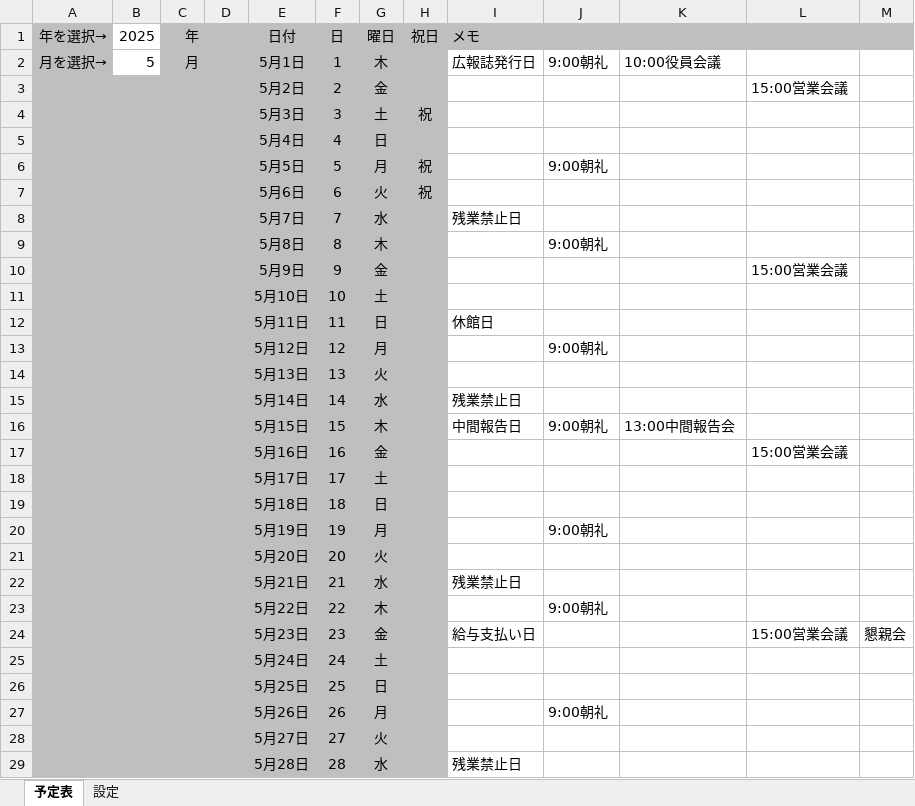
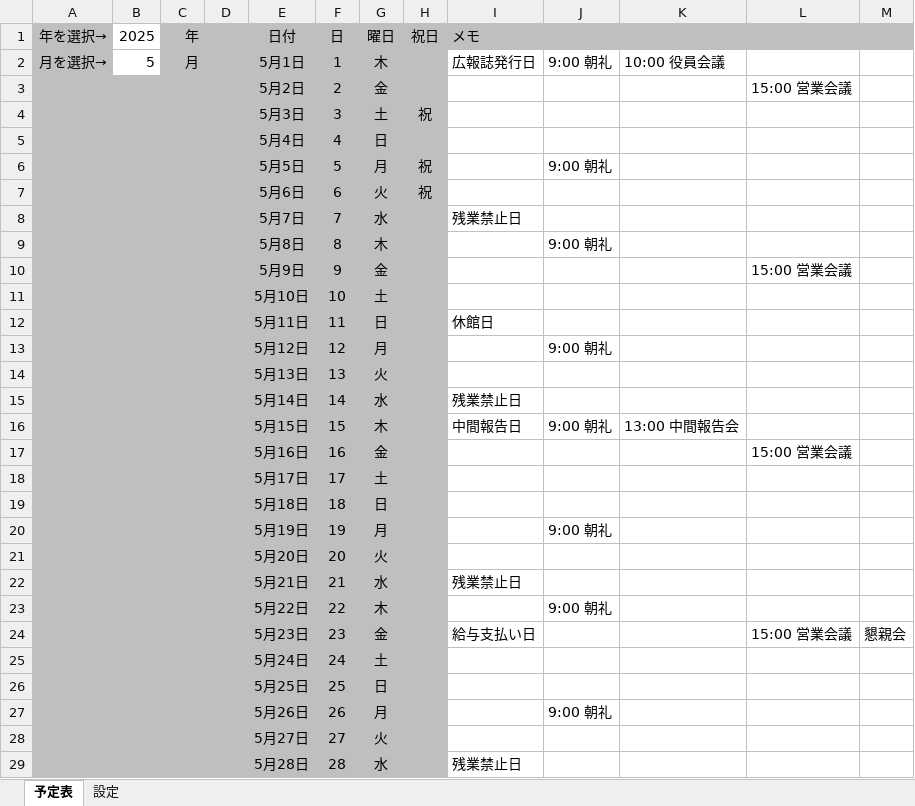
Before and after one commit to komine/vba, an Excel workbook: PowerPointCalendar/カレンダーの自動生成.xlsm, sheet 予定表, drawn as a sheet; only a part is shown; values as stored, in another font and other column widths than the file's, no borders; conditional formats not drawn; the diff covers the shown part only; the diff names each change by its address in the sheet, - before the commit and + after, or states it on an @@ line.

Commit message:
Update to the latest VBA code

```diff
--- a/PowerPointCalendar/カレンダーの自動生成.xlsm (sheet 予定表)
+++ b/PowerPointCalendar/カレンダーの自動生成.xlsm (sheet 予定表)
-J2: 9:00朝礼
+J2: 9:00 朝礼
-K2: 10:00役員会議
+K2: 10:00 役員会議
-L3: 15:00営業会議
+L3: 15:00 営業会議
-J6: 9:00朝礼
+J6: 9:00 朝礼
-J9: 9:00朝礼
+J9: 9:00 朝礼
-L10: 15:00営業会議
+L10: 15:00 営業会議
-J13: 9:00朝礼
+J13: 9:00 朝礼
-J16: 9:00朝礼
+J16: 9:00 朝礼
-K16: 13:00中間報告会
+K16: 13:00 中間報告会
-L17: 15:00営業会議
+L17: 15:00 営業会議
-J20: 9:00朝礼
+J20: 9:00 朝礼
-J23: 9:00朝礼
+J23: 9:00 朝礼
-L24: 15:00営業会議
+L24: 15:00 営業会議
-J27: 9:00朝礼
+J27: 9:00 朝礼
```
Also changed, not shown: 3 edited cells elsewhere in this sheet, sheet 設定.
